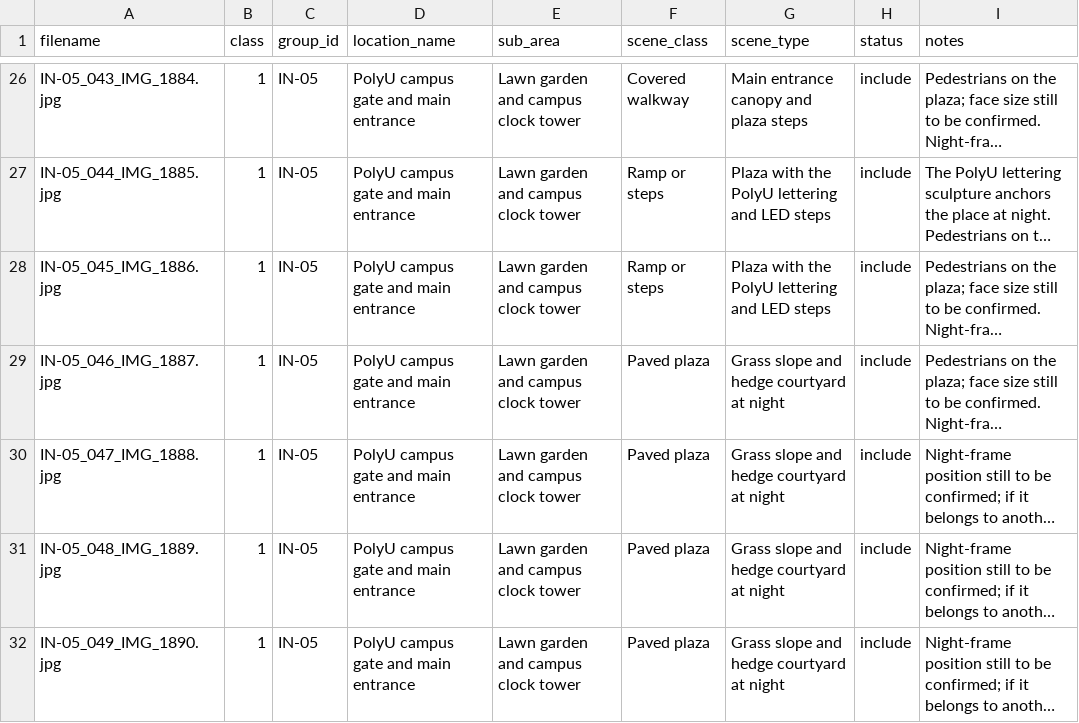
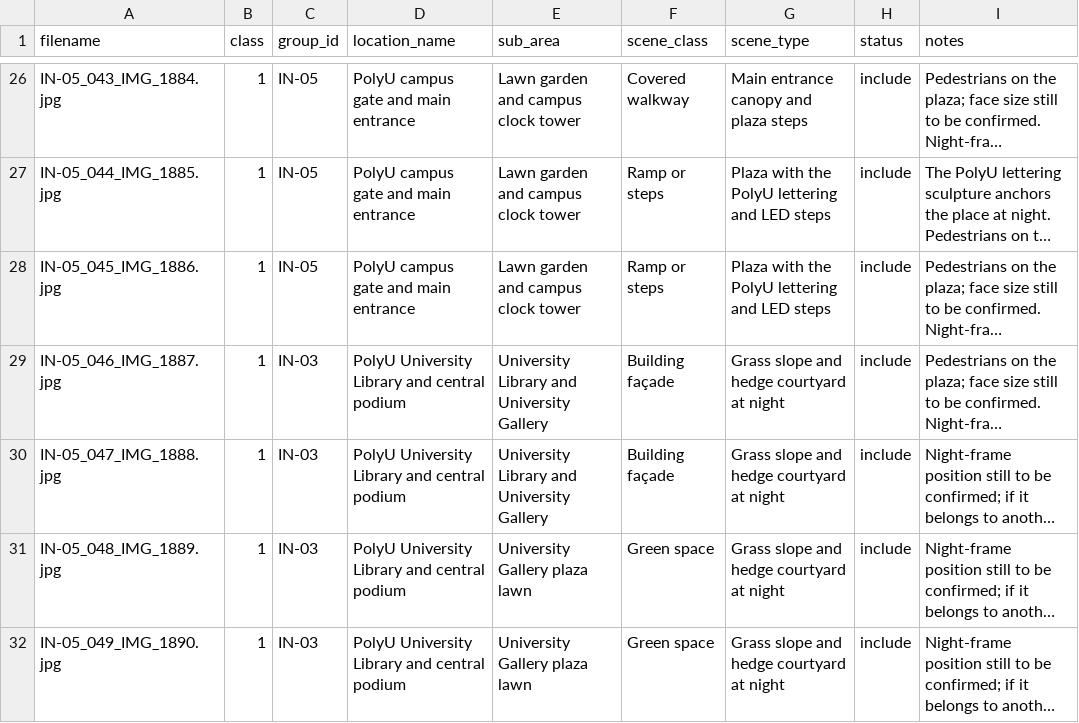
Before and after one commit to Retr0-rgb-lab/COMP4423_Assignment2, a CSV file: data/annotations/inside/night_manifest.csv, drawn as a sheet; only a part is shown, gaps mark what is left out; long unchanged cells end in …; the diff names each change by its address in the sheet, - before the commit and + after, or states it on an @@ line.

```diff
--- a/data/annotations/inside/night_manifest.csv
+++ b/data/annotations/inside/night_manifest.csv
-C29:C32 (group_id): IN-05
+C29:C32 (group_id): IN-03
-D29:D32 (location_name): PolyU campus gate and main entrance
+D29:D32 (location_name): PolyU University Library and central podium
-E29:E30 (sub_area): Lawn garden and campus clock tower
+E29:E30 (sub_area): University Library and University Gallery
-F29:F30 (scene_class): Paved plaza
+F29:F30 (scene_class): Building façade
-E31:E32 (sub_area): Lawn garden and campus clock tower
+E31:E32 (sub_area): University Gallery plaza lawn
-F31:F32 (scene_class): Paved plaza
+F31:F32 (scene_class): Green space
```
Also changed, not shown: data/annotations/inside/walkway_manifest.csv, data/annotations/outside/westkowloon_manifest.csv, 34 other files.
